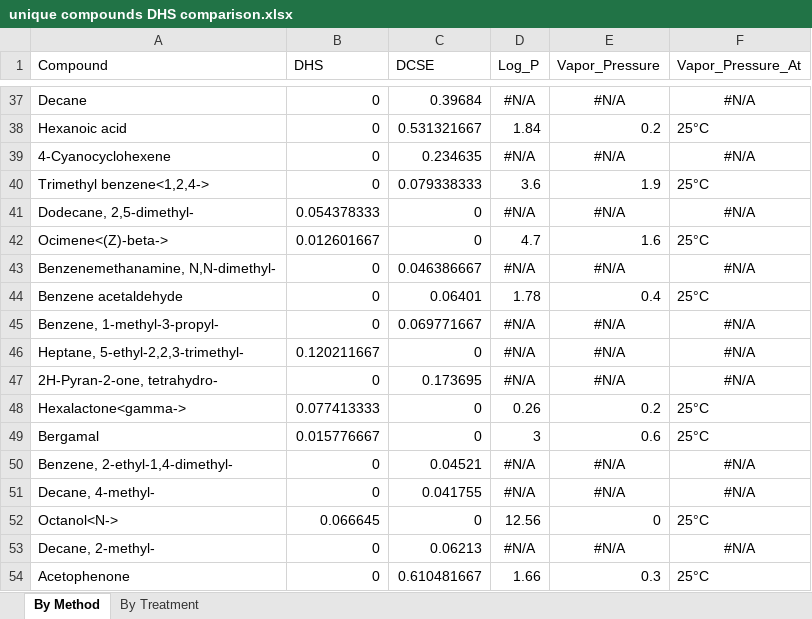
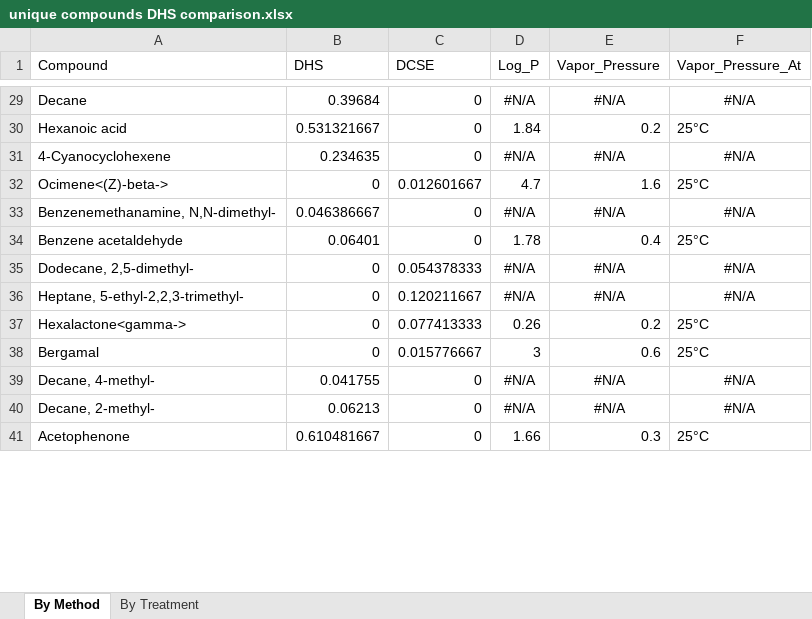
Before and after one commit to Aariq/Twister-Data, an Excel workbook: unique compounds DHS comparison.xlsx, sheet By Method, drawn as a sheet; only a part is shown, gaps mark what is left out; values as stored, in another font and other column widths than the file's, no borders; removed rows and columns are numbered as before the commit, all else as after; the diff covers the shown part only; the diff names each change by its address in the sheet, - before the commit and + after, or states it on an @@ line.

```diff
--- a/unique compounds DHS comparison.xlsx (sheet By Method)
+++ b/unique compounds DHS comparison.xlsx (sheet By Method)
-B29 (DHS): 0
+B29 (DHS): 0.39684
-C29 (DCSE): 0.39684
+C29 (DCSE): 0
-B30 (DHS): 0
+B30 (DHS): 0.531321667
-C30 (DCSE): 0.531321667
+C30 (DCSE): 0
-B31 (DHS): 0
+B31 (DHS): 0.234635
-C31 (DCSE): 0.234635
+C31 (DCSE): 0
-row 40: Trimethyl benzene<1,2,4-> | 0 | 0.079338333 | 3.6 | 1.9 | 25°C
-row 41: Dodecane, 2,5-dimethyl- | 0.054378333 | 0 | #N/A | #N/A | #N/A
-B32 (DHS): 0.012601667
+B32 (DHS): 0
-C32 (DCSE): 0
+C32 (DCSE): 0.012601667
-B33 (DHS): 0
+B33 (DHS): 0.046386667
-C33 (DCSE): 0.046386667
+C33 (DCSE): 0
-B34 (DHS): 0
+B34 (DHS): 0.06401
-C34 (DCSE): 0.06401
+C34 (DCSE): 0
-A35 (Compound): Benzene, 1-methyl-3-propyl-
+A35 (Compound): Dodecane, 2,5-dimethyl-
-C35 (DCSE): 0.069771667
+C35 (DCSE): 0.054378333
-B36 (DHS): 0.120211667
+B36 (DHS): 0
-C36 (DCSE): 0
+C36 (DCSE): 0.120211667
-row 47: 2H-Pyran-2-one, tetrahydro- | 0 | 0.173695 | #N/A | #N/A | #N/A
-B37 (DHS): 0.077413333
+B37 (DHS): 0
-C37 (DCSE): 0
+C37 (DCSE): 0.077413333
-B38 (DHS): 0.015776667
+B38 (DHS): 0
-C38 (DCSE): 0
+C38 (DCSE): 0.015776667
-row 50: Benzene, 2-ethyl-1,4-dimethyl- | 0 | 0.04521 | #N/A | #N/A | #N/A
-B39 (DHS): 0
+B39 (DHS): 0.041755
-C39 (DCSE): 0.041755
+C39 (DCSE): 0
-row 52: Octanol<N-> | 0.066645 | 0 | 12.56 | 0 | 25°C
-B40 (DHS): 0
+B40 (DHS): 0.06213
-C40 (DCSE): 0.06213
+C40 (DCSE): 0
-B41 (DHS): 0
+B41 (DHS): 0.610481667
-C41 (DCSE): 0.610481667
+C41 (DCSE): 0
```
Also changed, not shown: 1 added row, 13 removed rows and 143 edited cells elsewhere in this sheet, sheet By Treatment, PCA compounds DHS comparison.xlsx, 8 other files.
